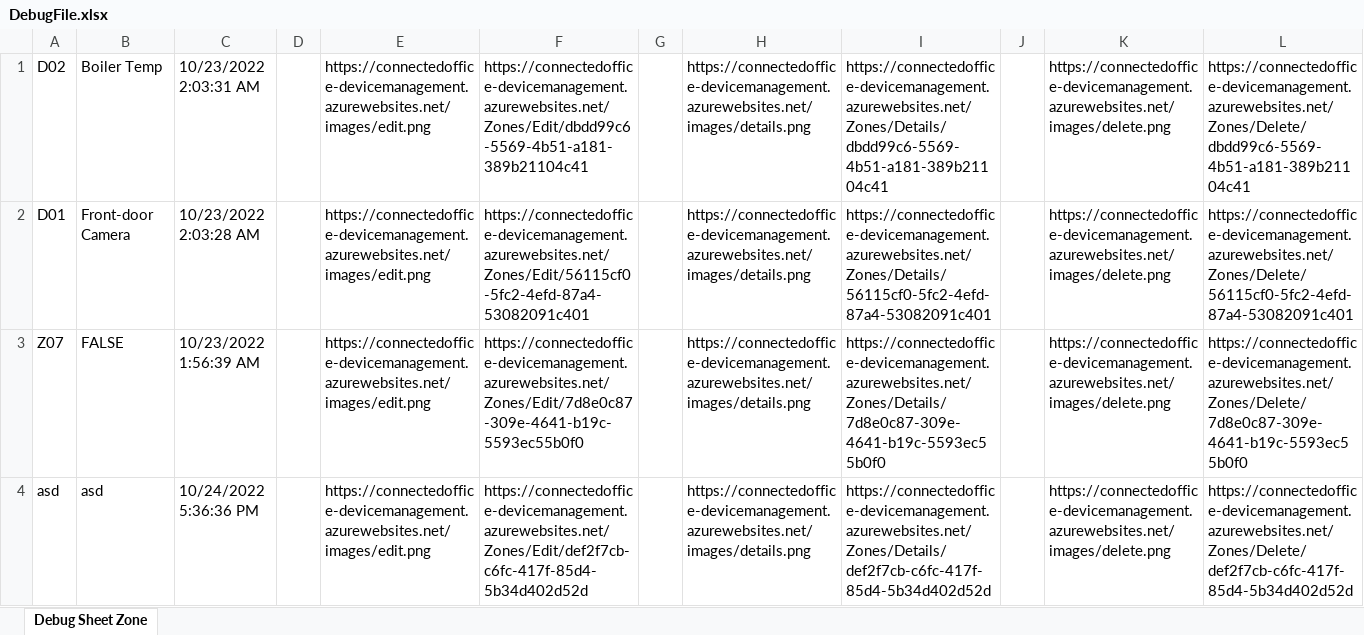
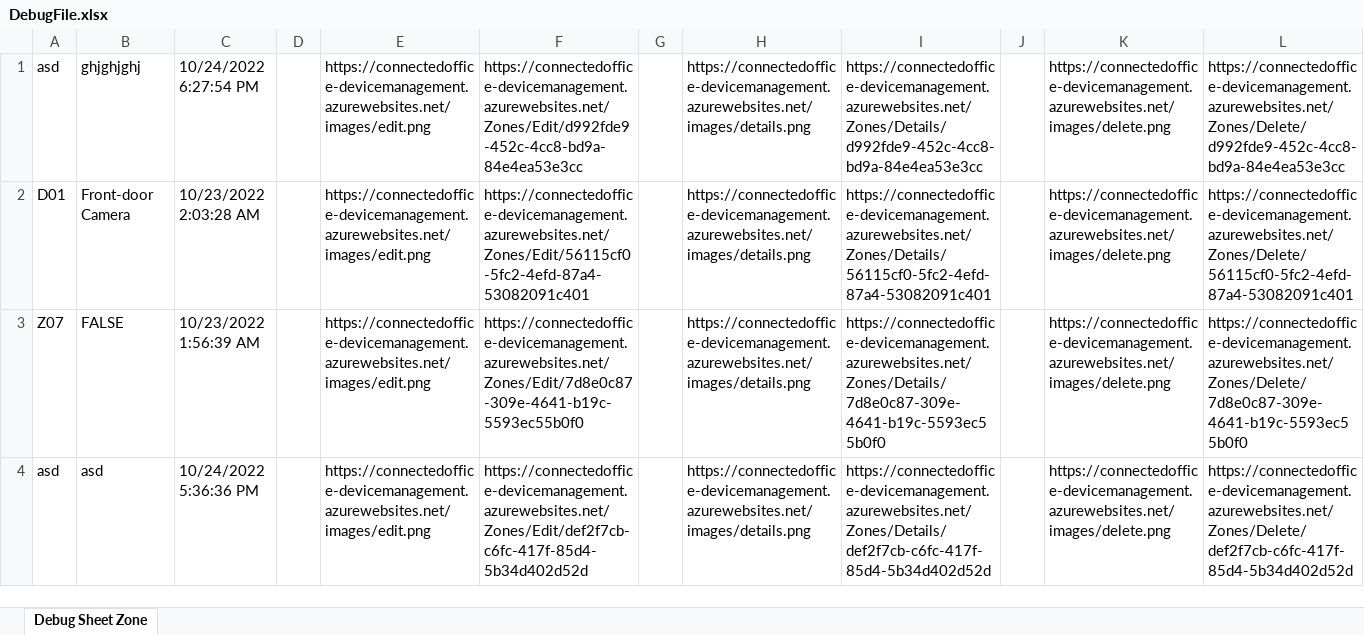
Before and after one commit to Manlx/CMPG-323-Project-4, an Excel workbook: ZoneRPA/DebugFile.xlsx, sheet Debug Sheet Zone, drawn as a sheet; only a part is shown; values as stored, in another font and other column widths than the file's, no borders; the diff names each change by its address in the sheet, - before the commit and + after, or states it on an @@ line.

```diff
--- a/ZoneRPA/DebugFile.xlsx (sheet Debug Sheet Zone)
+++ b/ZoneRPA/DebugFile.xlsx (sheet Debug Sheet Zone)
-A1: D02
+A1: asd
-B1: Boiler Temp
+B1: ghjghjghj
-C1: 10/23/2022 2:03:31 AM
+C1: 10/24/2022 6:27:54 PM
-F1: https://connectedoffice-devicemanagement.azurewebsites.net/Zones/Edit/dbdd99c6-5569-4b51-a181-389b21104c41
+F1: https://connectedoffice-devicemanagement.azurewebsites.net/Zones/Edit/d992fde9-452c-4cc8-bd9a-84e4ea53e3cc
-I1: https://connectedoffice-devicemanagement.azurewebsites.net/Zones/Details/dbdd99c6-5569-4b51-a181-389b21104c41
+I1: https://connectedoffice-devicemanagement.azurewebsites.net/Zones/Details/d992fde9-452c-4cc8-bd9a-84e4ea53e3cc
-L1: https://connectedoffice-devicemanagement.azurewebsites.net/Zones/Delete/dbdd99c6-5569-4b51-a181-389b21104c41
+L1: https://connectedoffice-devicemanagement.azurewebsites.net/Zones/Delete/d992fde9-452c-4cc8-bd9a-84e4ea53e3cc
```
Also changed, not shown: 12 other files.
